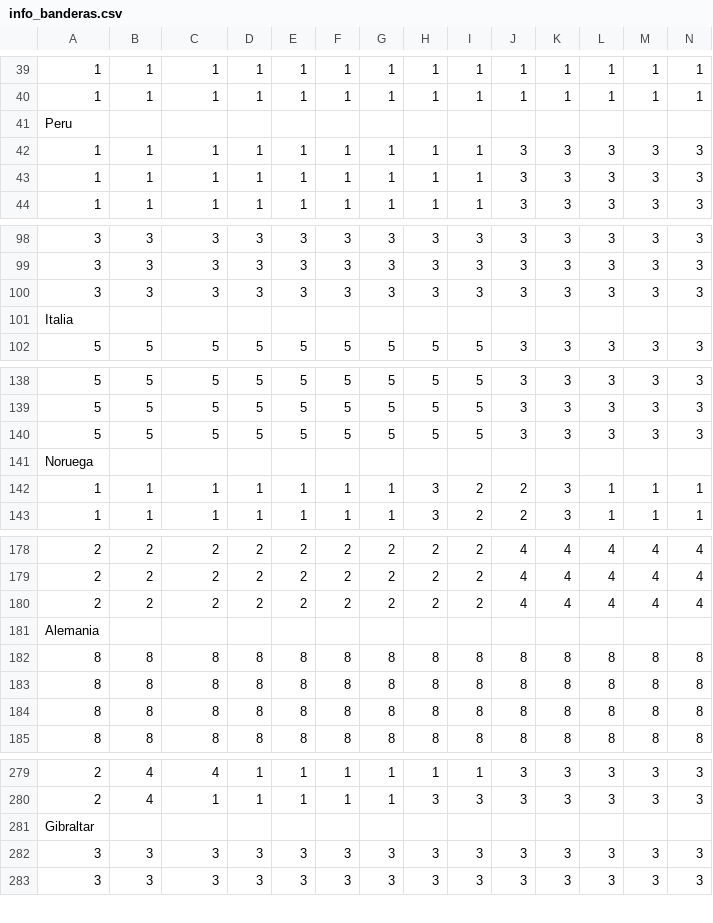
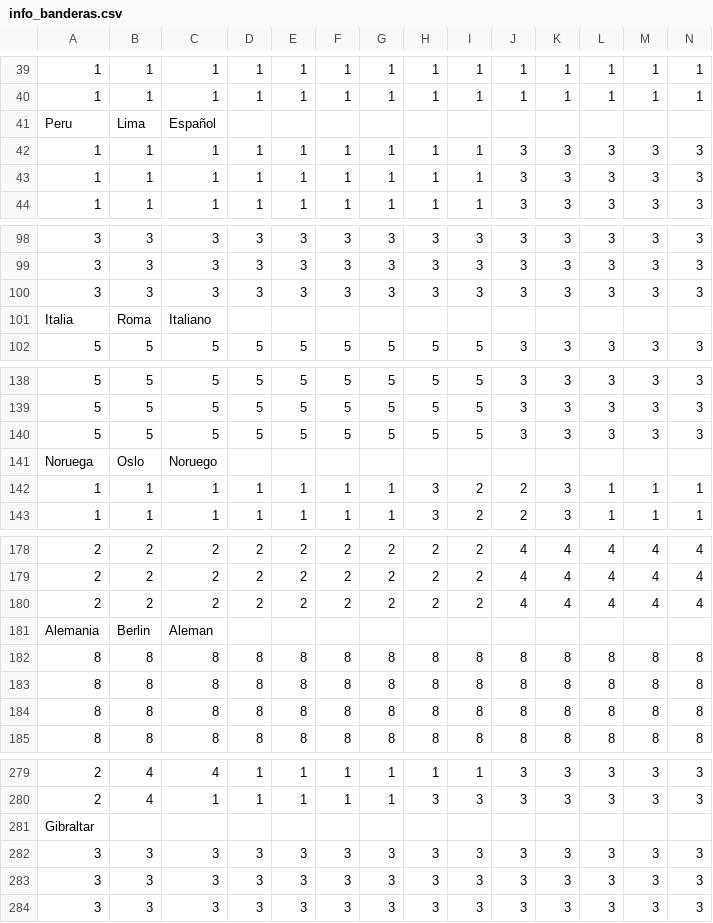
Before and after one commit to xaca/banderas_java, a CSV file: recursos/info_banderas.csv, drawn as a sheet; only a part is shown, gaps mark what is left out; rows hold the shown columns only; the diff covers the shown part only; the diff names each change by its address in the sheet, - before the commit and + after, or states it on an @@ line.

Commit message:
Actualizacion funcion imprimir bandera

```diff
--- a/recursos/info_banderas.csv
+++ b/recursos/info_banderas.csv
-B41: (empty)
+B41: Lima
-C41: (empty)
+C41: Español
-B101: (empty)
+B101: Roma
-C101: (empty)
+C101: Italiano
-B141: (empty)
+B141: Oslo
-C141: (empty)
+C141: Noruego
-B181: (empty)
+B181: Berlin
-C181: (empty)
+C181: Aleman
+row 282: 3 | 3 | 3 | 3 | 3 | 3 | 3 | 3 | 3 | 3 | 3 | 3 | 3 | 3
```
Also changed, not shown: 1 edited cell elsewhere in this file, 1 other file.
